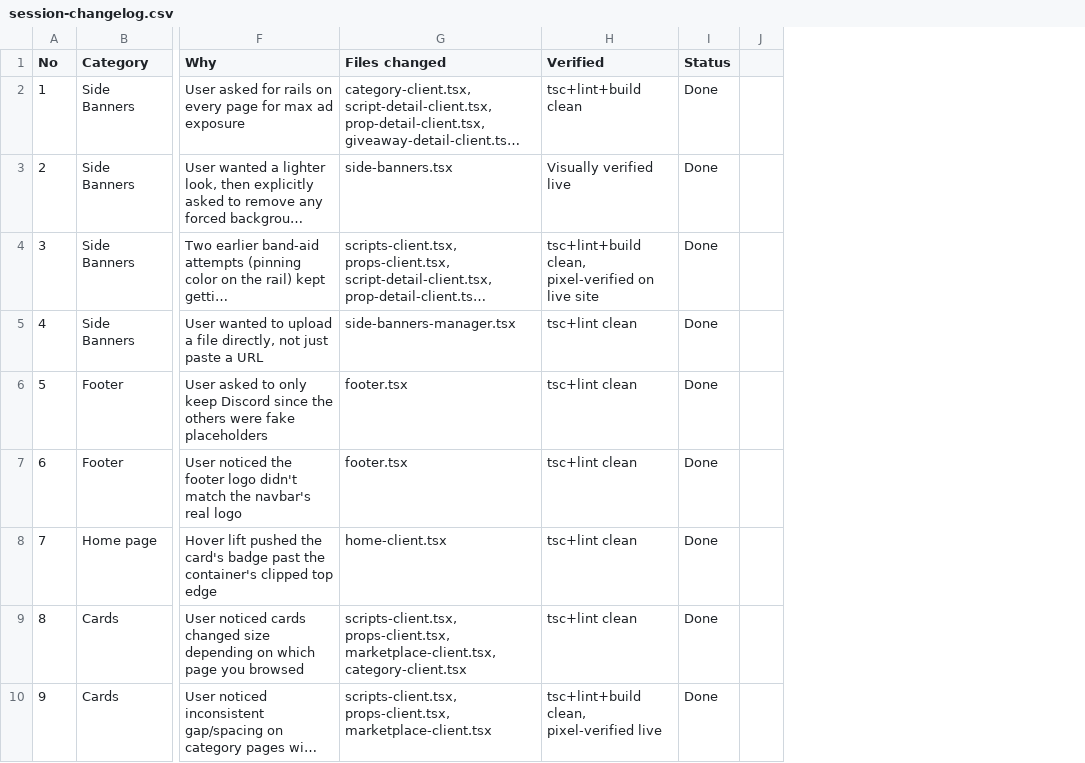
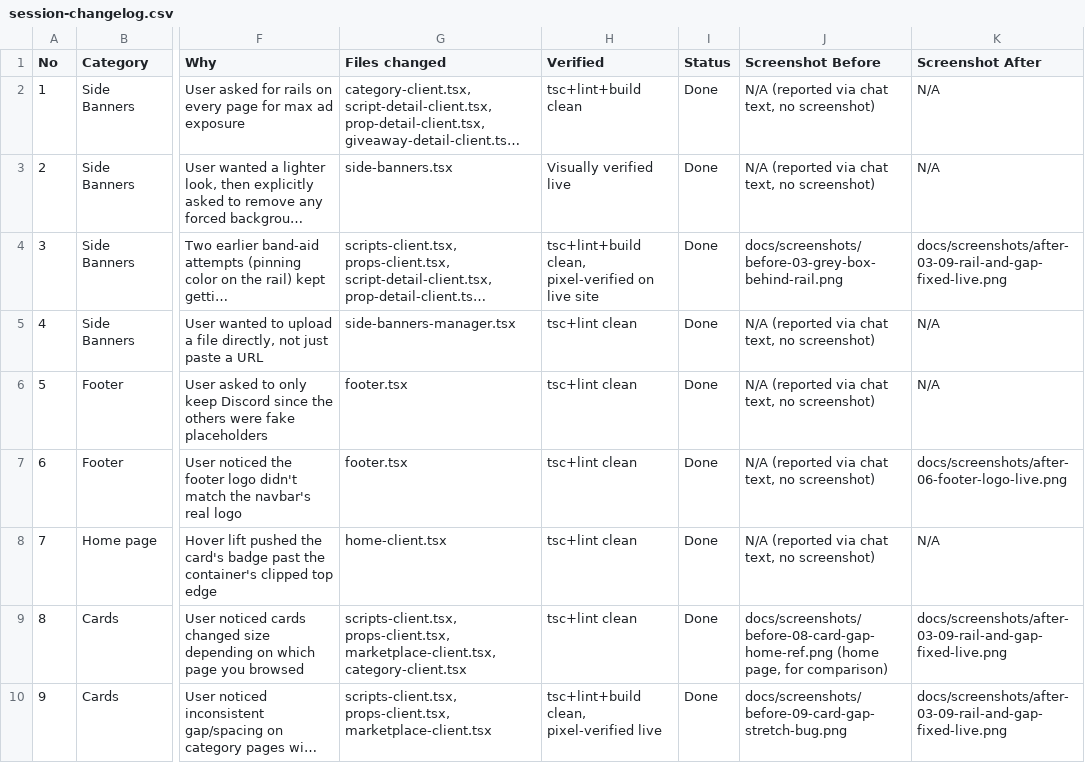
Before and after one commit to FiveCrux/FiveCrux, a CSV file: docs/session-changelog.csv, drawn as a sheet; only a part is shown, gaps mark what is left out; long unchanged cells end in …; removed rows and columns are numbered as before the commit, all else as after; the diff names each change by its address in the sheet, - before the commit and + after, or states it on an @@ line.

Commit message:
docs(changelog): add before/after screenshot columns + reference images
Screenshots referenced where they genuinely exist from this session
(the visual bugs reported with an image, or verification shots taken
after the fix); marked N/A honestly where a fix was text-reported or
backend-only with nothing to screenshot.

```diff
--- a/docs/session-changelog.csv
+++ b/docs/session-changelog.csv
-column J, empty
+column J (Screenshot Before), rows 2-10: N/A (reported via chat text, no screenshot) | N/A (reported via chat text, no screenshot) | docs/screenshots/before-03-grey-box-behind-rail.png | N/A (reported via chat text, no screenshot) | N/A (reported via chat text, no screenshot) | N/A (reported via chat text, no screenshot) | N/A (reported via chat text, no screenshot) | docs/screenshots/before-08-card-gap-home-ref.png (home page, for comparison) | docs/screenshots/before-09-card-gap-stretch-bug.png
+column K (Screenshot After), rows 2-10: N/A | N/A | docs/screenshots/after-03-09-rail-and-gap-fixed-live.png | N/A | N/A | docs/screenshots/after-06-footer-logo-live.png | N/A | docs/screenshots/after-03-09-rail-and-gap-fixed-live.png | docs/screenshots/after-03-09-rail-and-gap-fixed-live.png
```
Also changed, not shown: 9 other files.
